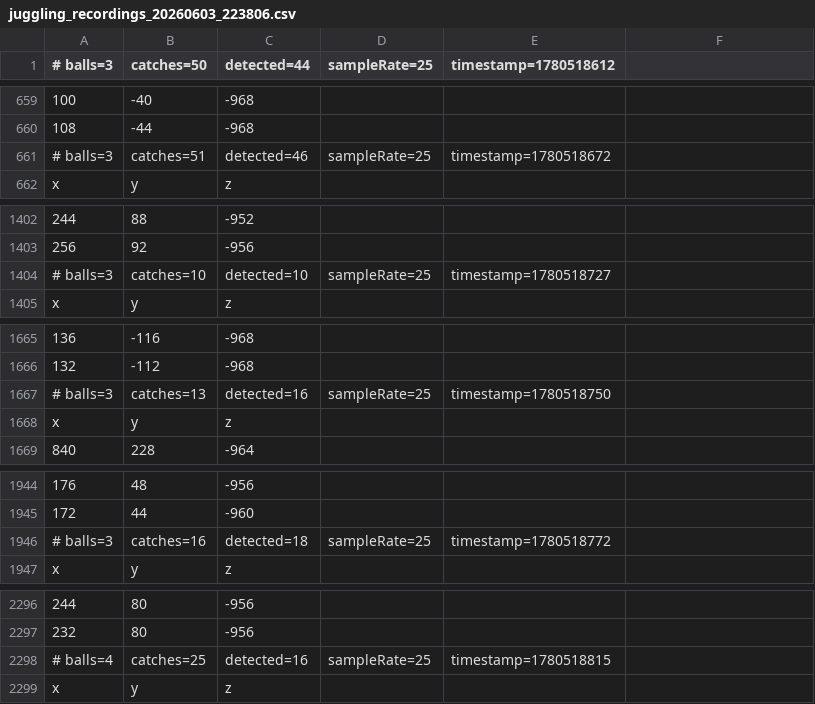
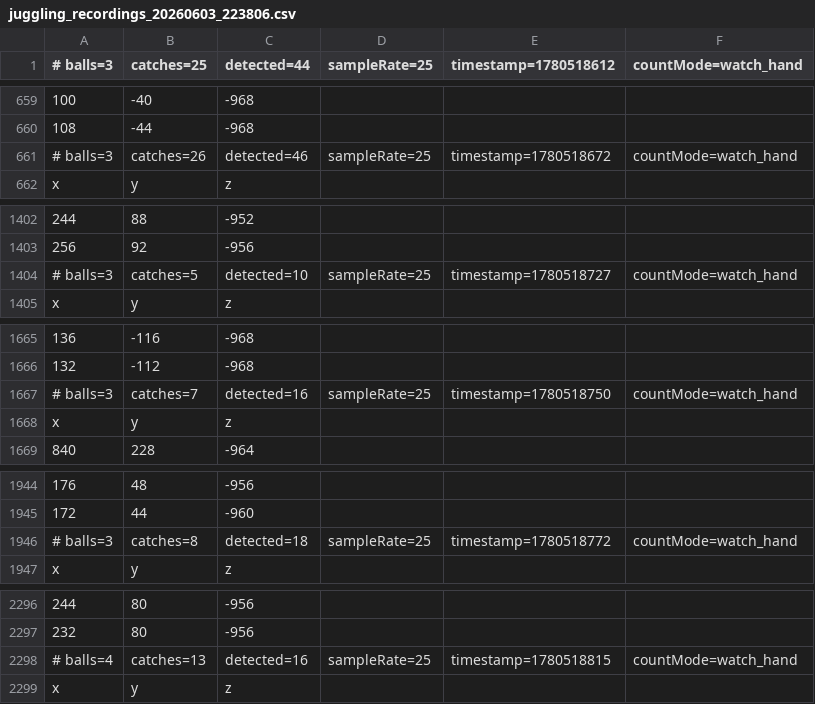
Before and after one commit to jumlauft/JugglingTracker, a CSV file: data/juggling_recordings_20260603_223806.csv, drawn as a sheet; only a part is shown, gaps mark what is left out; the diff covers the shown part only; the diff names each change by its address in the sheet, - before the commit and + after, or states it on an @@ line.

```diff
--- a/data/juggling_recordings_20260603_223806.csv
+++ b/data/juggling_recordings_20260603_223806.csv
-B1: catches=50
+B1: catches=25
-F1: (empty)
+F1: countMode=watch_hand
-B661 (catches=25): catches=51
+B661 (catches=25): catches=26
-F661 (countMode=watch_hand): (empty)
+F661 (countMode=watch_hand): countMode=watch_hand
-B1404 (catches=25): catches=10
+B1404 (catches=25): catches=5
-F1404 (countMode=watch_hand): (empty)
+F1404 (countMode=watch_hand): countMode=watch_hand
-B1667 (catches=25): catches=13
+B1667 (catches=25): catches=7
-F1667 (countMode=watch_hand): (empty)
+F1667 (countMode=watch_hand): countMode=watch_hand
-B1946 (catches=25): catches=16
+B1946 (catches=25): catches=8
-F1946 (countMode=watch_hand): (empty)
+F1946 (countMode=watch_hand): countMode=watch_hand
-B2298 (catches=25): catches=25
+B2298 (catches=25): catches=13
-F2298 (countMode=watch_hand): (empty)
+F2298 (countMode=watch_hand): countMode=watch_hand
```
Also changed, not shown: 11 edited cells elsewhere in this file, data/juggling_recordings_20260603_201546.csv, data/juggling_recordings_20260603_203008.csv, 40 other files.
